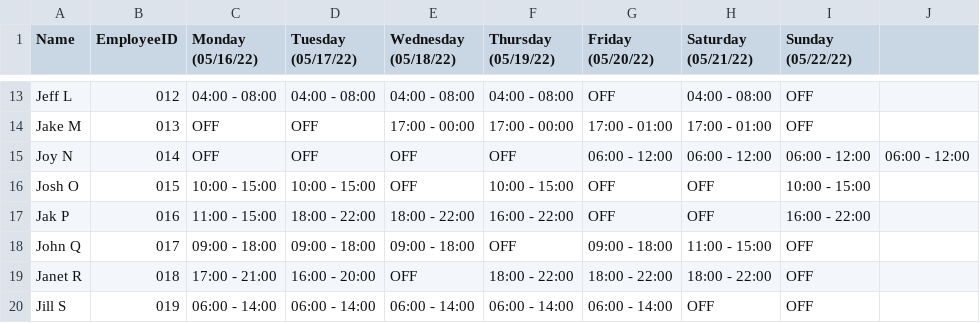
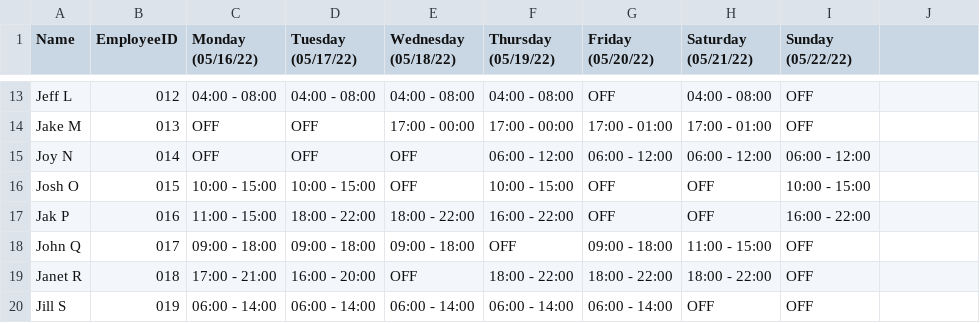
Before and after one commit to mbarr564/Send-WorkScheduleWithICS, a CSV file: schedule_template.csv, drawn as a sheet; only a part is shown, gaps mark what is left out.

Commit message:
CSV Schedule Template

```diff
--- a/schedule_template.csv
+++ b/schedule_template.csv
@@ -14,3 +14,3 @@
 "Jake M","013","OFF","OFF","17:00 - 00:00","17:00 - 00:00","17:00 - 01:00","17:00 - 01:00","OFF"
-"Joy N","014","OFF","OFF","OFF","OFF","06:00 - 12:00","06:00 - 12:00","06:00 - 12:00","06:00 - 12:00"
+"Joy N","014","OFF","OFF","OFF","06:00 - 12:00","06:00 - 12:00","06:00 - 12:00","06:00 - 12:00"
 "Josh O","015","10:00 - 15:00","10:00 - 15:00","OFF","10:00 - 15:00","OFF","OFF","10:00 - 15:00"
```
